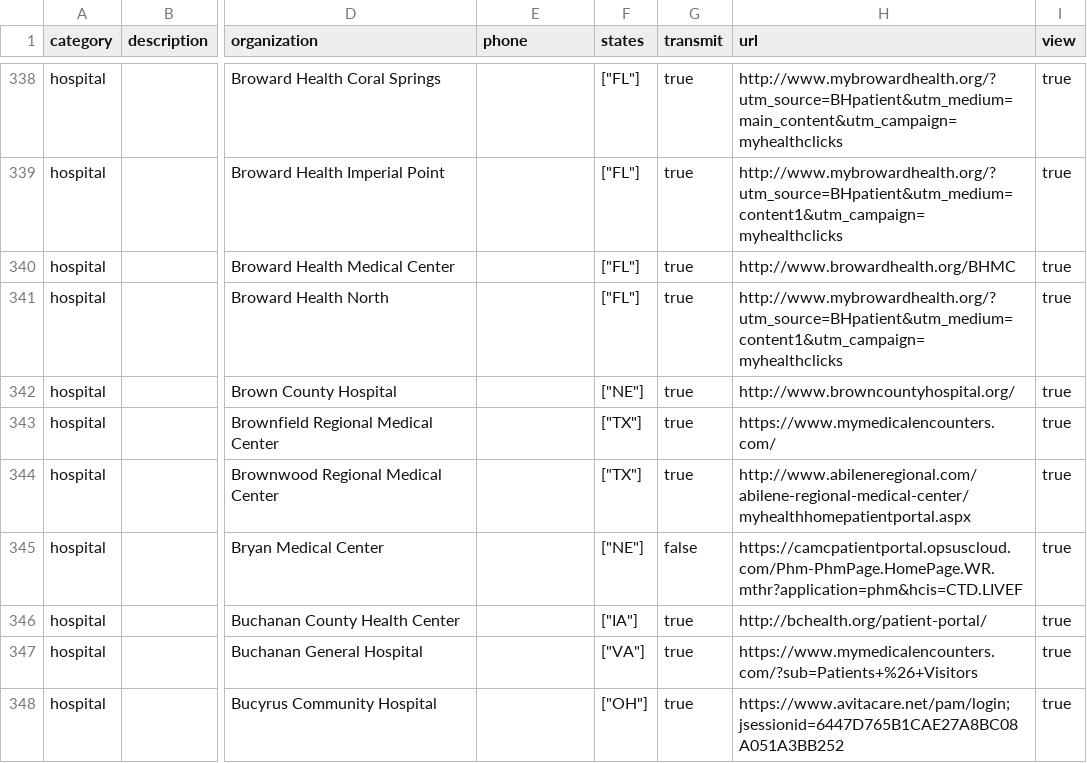
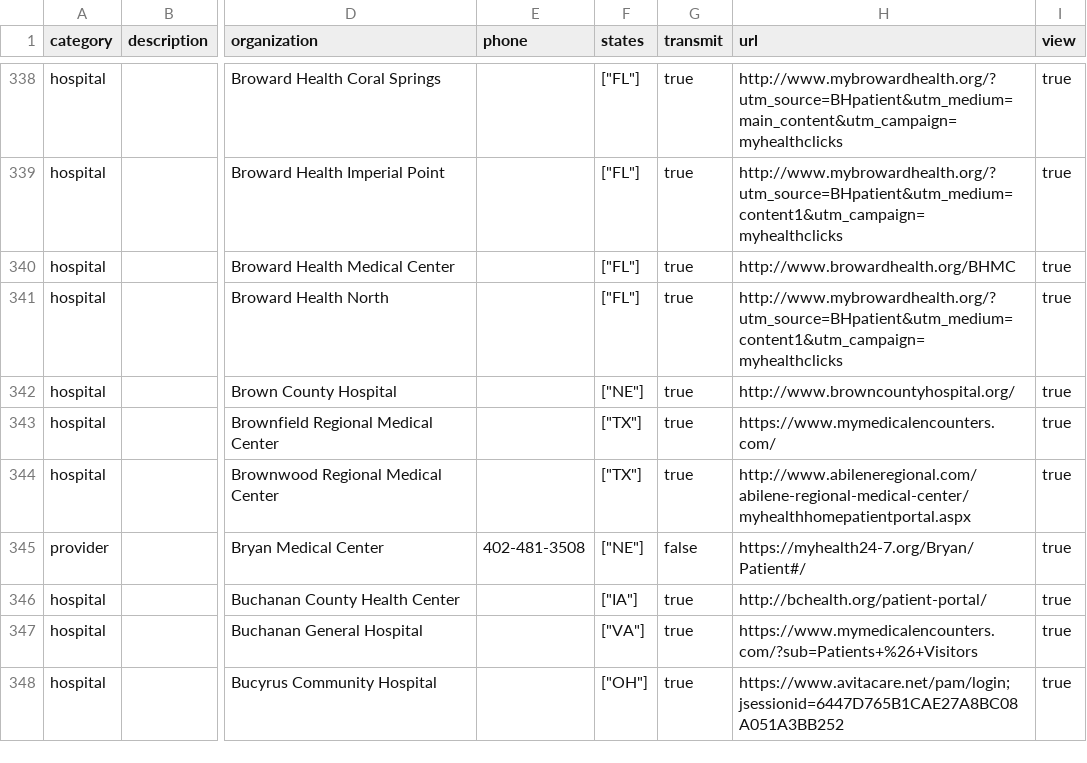
Before and after one commit to nagyistge/blue-button.connector, a CSV file: data/organizations.csv, drawn as a sheet; only a part is shown, gaps mark what is left out; the diff names each change by its address in the sheet, - before the commit and + after, or states it on an @@ line.

Commit message:
update data for one or more profiles

```diff
--- a/data/organizations.csv
+++ b/data/organizations.csv
-A345 (category): hospital
+A345 (category): provider
-E345 (phone): (empty)
+E345 (phone): 402-481-3508
-H345 (url): https://camcpatientportal.opsuscloud.com/Phm-PhmPage.HomePage.WR.mthr?application=phm&hcis=CTD.LIVEF
+H345 (url): https://myhealth24-7.org/Bryan/Patient#/
```
Also changed, not shown: data/apps.csv, 6 other files.
